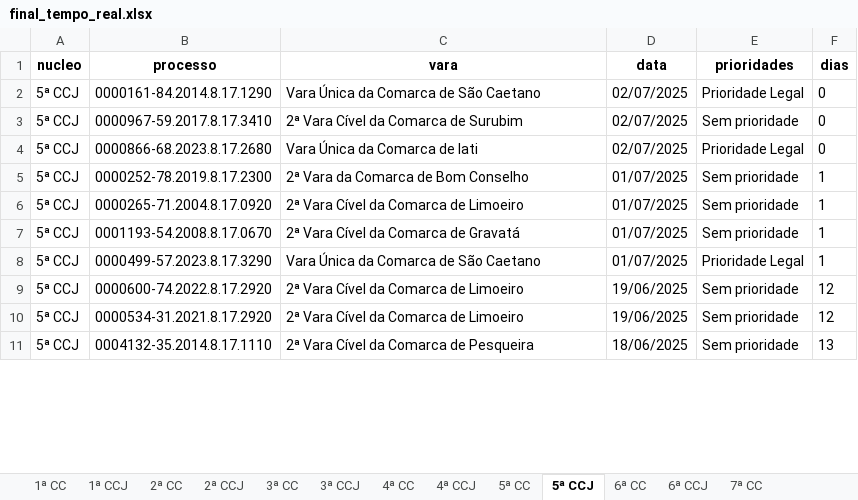
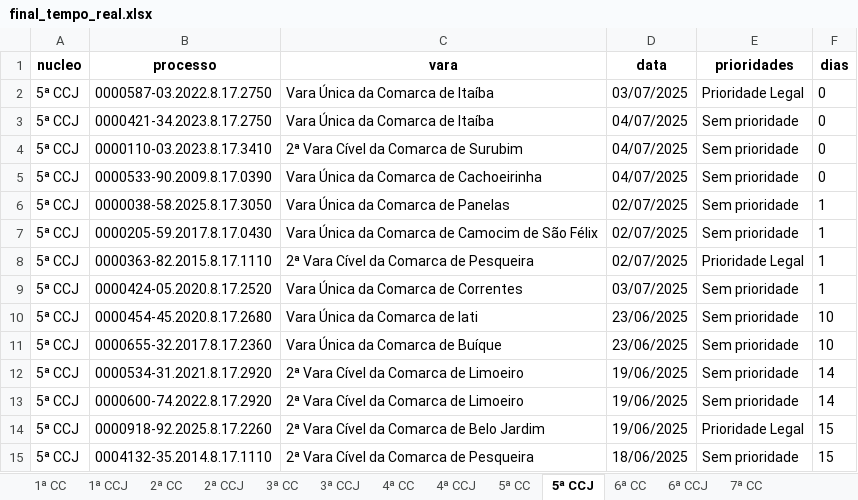
Before and after one commit to Fasri/analise_de, an Excel workbook: final_tempo_real.xlsx, sheet 5ª CCJ, drawn as a sheet; only a part is shown; values as stored, in another font and other column widths than the file's, no borders; addresses are those after the commit; the diff covers the shown part only; the diff names each change by its address in the sheet, - before the commit and + after, or states it on an @@ line.

```diff
--- a/final_tempo_real.xlsx (sheet 5ª CCJ)
+++ b/final_tempo_real.xlsx (sheet 5ª CCJ)
-B2 (processo): 0000161-84.2014.8.17.1290
+B2 (processo): 0000587-03.2022.8.17.2750
-C2 (vara): Vara Única da Comarca de São Caetano
+C2 (vara): Vara Única da Comarca de Itaíba
-D2 (data): 02/07/2025
+D2 (data): 03/07/2025
+row 3: 5ª CCJ | 0000421-34.2023.8.17.2750 | Vara Única da Comarca de Itaíba | 04/07/2025 | Sem prioridade | 0
-B4 (processo): 0000967-59.2017.8.17.3410
+B4 (processo): 0000110-03.2023.8.17.3410
-D4:D5 (data): 02/07/2025
+D4:D5 (data): 04/07/2025
-B5 (processo): 0000866-68.2023.8.17.2680
+B5 (processo): 0000533-90.2009.8.17.0390
-C5 (vara): Vara Única da Comarca de Iati
+C5 (vara): Vara Única da Comarca de Cachoeirinha
-E5 (prioridades): Prioridade Legal
+E5 (prioridades): Sem prioridade
-B6 (processo): 0000252-78.2019.8.17.2300
+B6 (processo): 0000038-58.2025.8.17.3050
-C6 (vara): 2ª Vara da Comarca de Bom Conselho
+C6 (vara): Vara Única da Comarca de Panelas
-D6:D8 (data): 01/07/2025
+D6:D8 (data): 02/07/2025
-B7 (processo): 0000265-71.2004.8.17.0920
+B7 (processo): 0000205-59.2017.8.17.0430
-C7 (vara): 2ª Vara Cível da Comarca de Limoeiro
+C7 (vara): Vara Única da Comarca de Camocim de São Félix
-B8 (processo): 0001193-54.2008.8.17.0670
+B8 (processo): 0000363-82.2015.8.17.1110
-C8 (vara): 2ª Vara Cível da Comarca de Gravatá
+C8 (vara): 2ª Vara Cível da Comarca de Pesqueira
-E8 (prioridades): Sem prioridade
+E8 (prioridades): Prioridade Legal
-B9 (processo): 0000499-57.2023.8.17.3290
+B9 (processo): 0000424-05.2020.8.17.2520
-C9 (vara): Vara Única da Comarca de São Caetano
+C9 (vara): Vara Única da Comarca de Correntes
-D9 (data): 01/07/2025
+D9 (data): 03/07/2025
-E9 (prioridades): Prioridade Legal
+E9 (prioridades): Sem prioridade
+row 10: 5ª CCJ | 0000454-45.2020.8.17.2680 | Vara Única da Comarca de Iati | 23/06/2025 | Sem prioridade | 10
+row 11: 5ª CCJ | 0000655-32.2017.8.17.2360 | Vara Única da Comarca de Buíque | 23/06/2025 | Sem prioridade | 10
+row 12: 5ª CCJ | 0000534-31.2021.8.17.2920 | 2ª Vara Cível da Comarca de Limoeiro | 19/06/2025 | Sem prioridade | 14
-F13 (dias): 12
+F13 (dias): 14
-B14 (processo): 0000534-31.2021.8.17.2920
+B14 (processo): 0000918-92.2025.8.17.2260
-C14 (vara): 2ª Vara Cível da Comarca de Limoeiro
+C14 (vara): 2ª Vara Cível da Comarca de Belo Jardim
-E14 (prioridades): Sem prioridade
+E14 (prioridades): Prioridade Legal
-F14 (dias): 12
+F14 (dias): 15
-F15 (dias): 13
+F15 (dias): 15
```
Also changed, not shown: other rows of this sheet, sheet CONSOLIDADO, sheet 7ª CC, sheet 1ª CC, sheet 2ª CC, sheet 5ª CC, sheet 4ª CC, 8 more sheets, alerta_processos.xlsx, quantidade_processos.xlsx, 3 other files.
